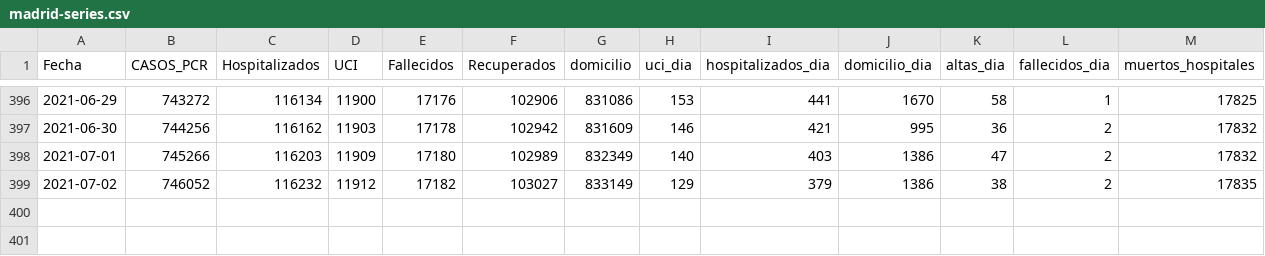
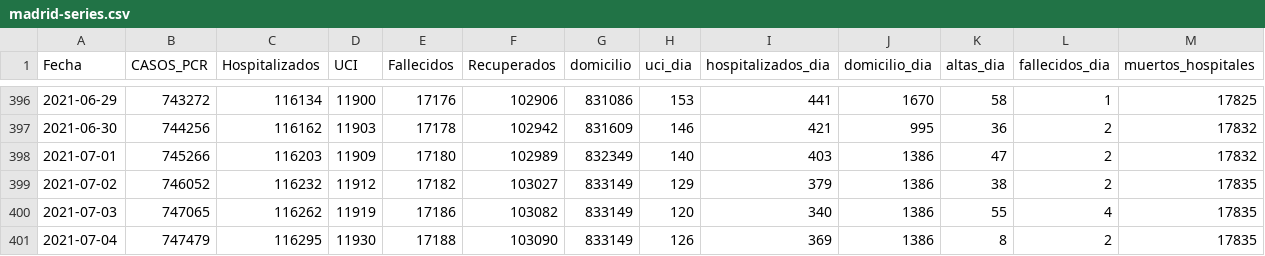
Before and after one commit to alfonsotwr/snippets, a CSV file: covidia-cam/madrid-series.csv, drawn as a sheet; only a part is shown, gaps mark what is left out; rows hold the shown columns only; the diff names each change by its address in the sheet, - before the commit and + after, or states it on an @@ line.

```diff
--- a/covidia-cam/madrid-series.csv
+++ b/covidia-cam/madrid-series.csv
+row 400: 2021-07-03 | 747065 | 116262 | 11919 | 17186 | 103082 | 833149 | 120 | 340 | 1386 | 55 | 4 | 17835
+row 401: 2021-07-04 | 747479 | 116295 | 11930 | 17188 | 103090 | 833149 | 126 | 369 | 1386 | 8 | 2 | 17835
```
Also changed, not shown: covidia-cam/madrid-pcr.csv, 2 other files.
